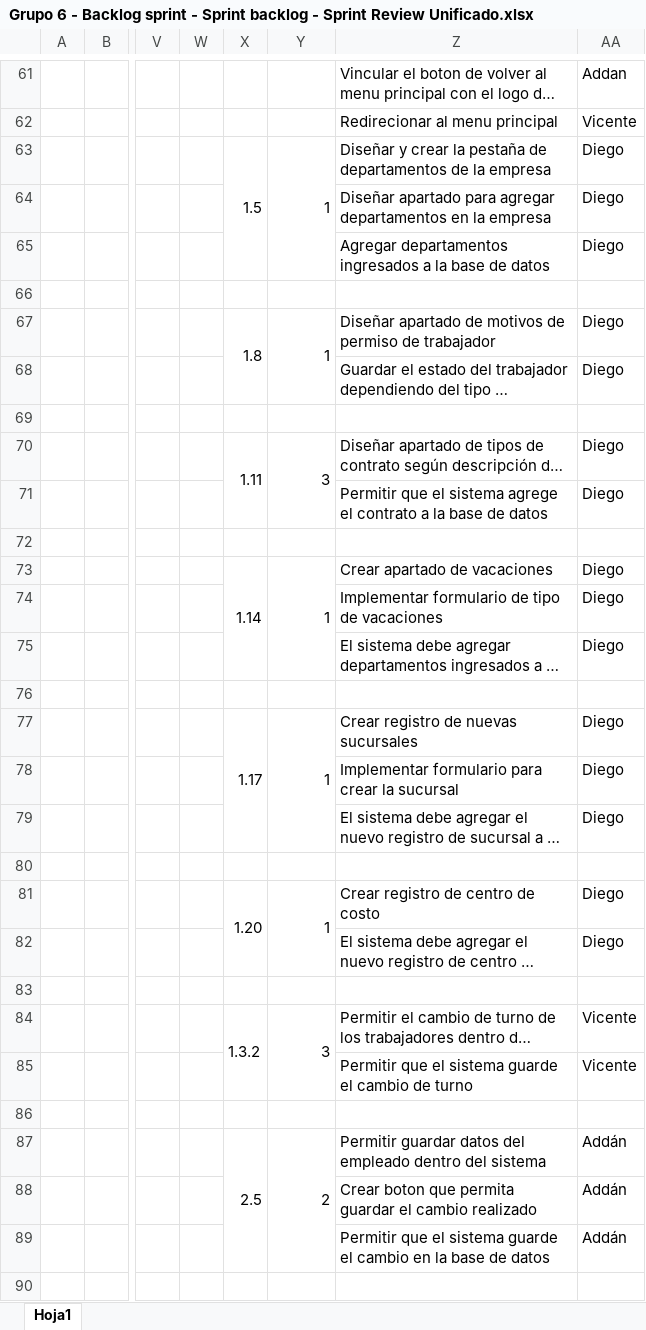
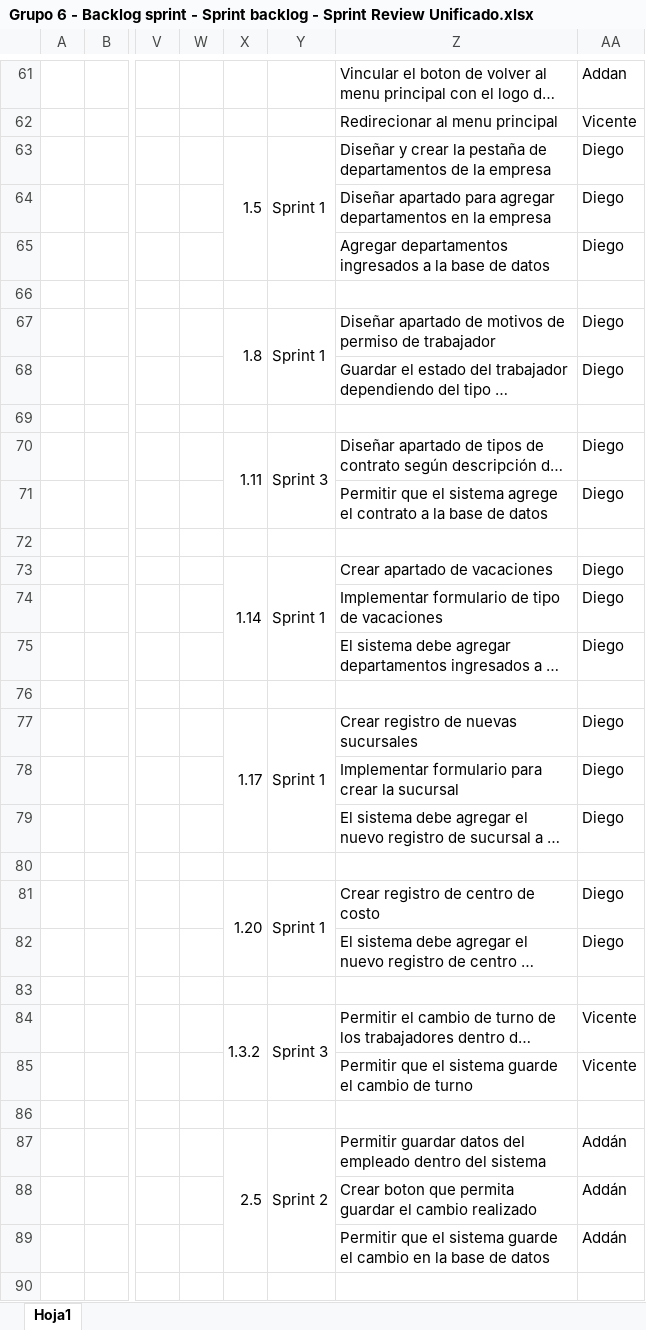
Before and after one commit to vixo23/ING-DE-SOFTWARE, an Excel workbook: DOCUMENTO CONSOLIDADO/Excels/Grupo 6 - Backlog sprint - Sprint backlog - Sprint Review Unificado.xlsx, sheet Hoja1, drawn as a sheet; only a part is shown, gaps mark what is left out; long unchanged cells end in …; values as stored, in another font and other column widths than the file's, no cell formats; the diff covers the shown part only; the diff names each change by its address in the sheet, - before the commit and + after, or states it on an @@ line.

Commit message:
update documento consolidado
se agrega todo lo faltante, tabla de esfueroz graficos descripcion etc

```diff
--- a/DOCUMENTO CONSOLIDADO/Excels/Grupo 6 - Backlog sprint - Sprint backlog - Sprint Review Unificado.xlsx (sheet Hoja1)
+++ b/DOCUMENTO CONSOLIDADO/Excels/Grupo 6 - Backlog sprint - Sprint backlog - Sprint Review Unificado.xlsx (sheet Hoja1)
-Y63: 1
+Y63: Sprint 1
-Y67: 1
+Y67: Sprint 1
-Y70: 3
+Y70: Sprint 3
-Y73: 1
+Y73: Sprint 1
-Y77: 1
+Y77: Sprint 1
-Y81: 1
+Y81: Sprint 1
-Y84: 3
+Y84: Sprint 3
-Y87: 2
+Y87: Sprint 2
```
Also changed, not shown: 43 edited cells and merged cells elsewhere in this sheet, cell formats, 6 other files.
